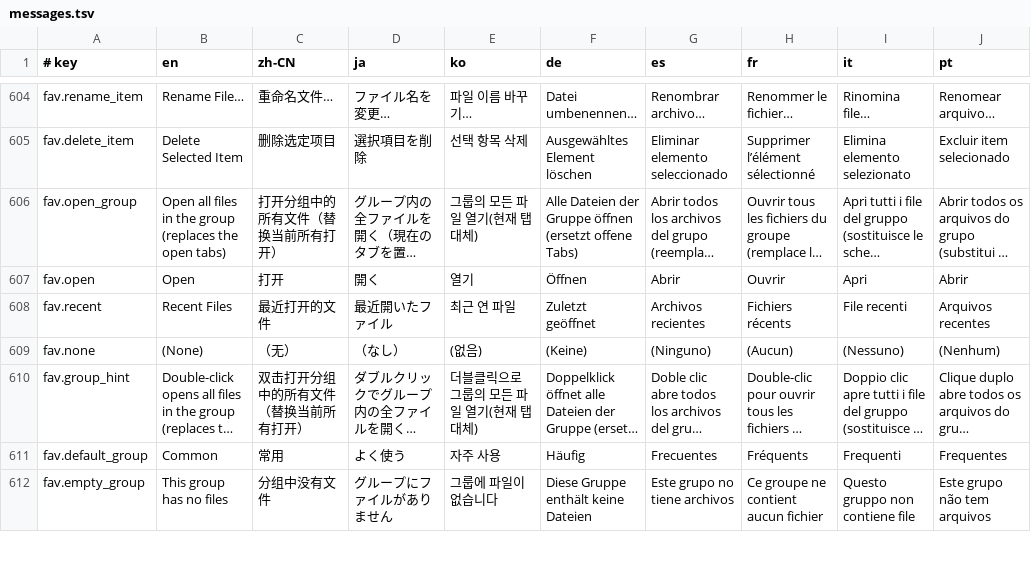
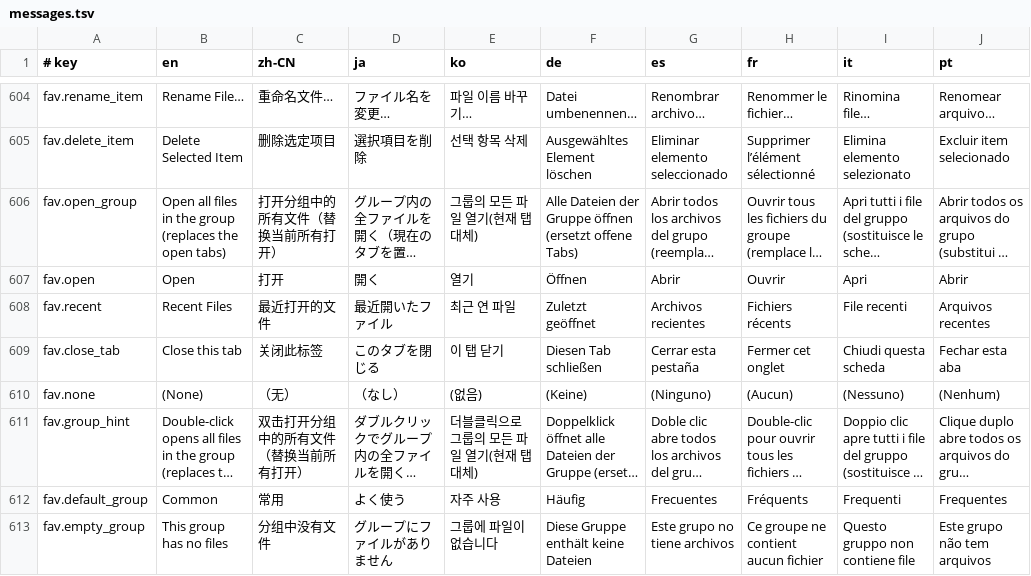
Before and after one commit to tenyi/MadEdit, a TSV file: assets/i18n/messages.tsv, drawn as a sheet; only a part is shown, gaps mark what is left out; long unchanged cells end in …; the diff names each change by its address in the sheet, - before the commit and + after, or states it on an @@ line.

```diff
--- a/assets/i18n/messages.tsv
+++ b/assets/i18n/messages.tsv
+row 609: fav.close_tab | Close this tab | 关闭此标签 | このタブを閉じる | 이 탭 닫기 | Diesen Tab schließen | Cerrar esta pestaña | Fermer cet onglet | Chiudi questa scheda | Fechar esta aba
```
Also changed, not shown: 3 other files.
